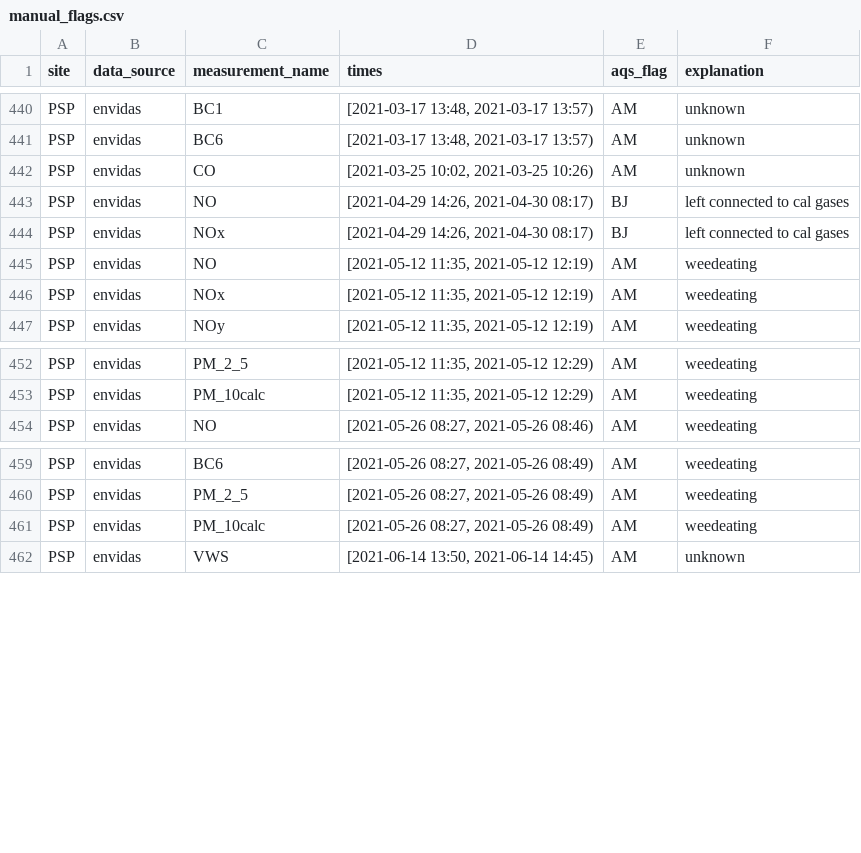
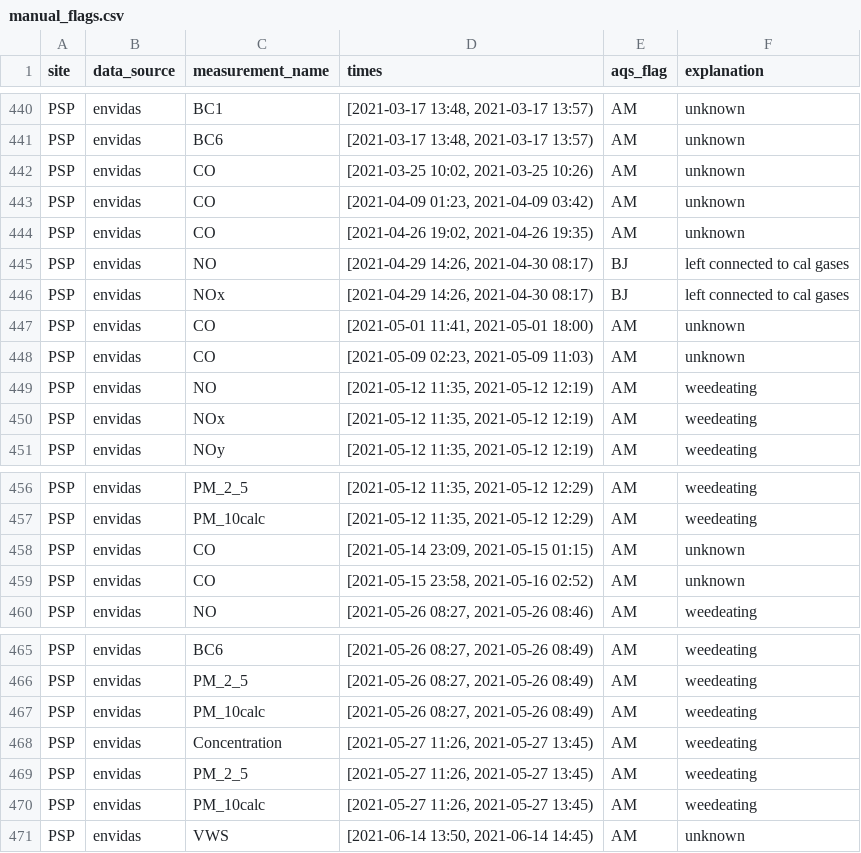
Before and after one commit to ASRCsoft/atmoschem.process, a CSV file: analysis/config/manual_flags.csv, drawn as a sheet; only a part is shown, gaps mark what is left out; the diff names each change by its address in the sheet, - before the commit and + after, or states it on an @@ line.

Commit message:
Add remaining 2021 2nd quarter PSP flags. Closes #122

```diff
--- a/analysis/config/manual_flags.csv
+++ b/analysis/config/manual_flags.csv
+row 443: PSP | envidas | CO | [2021-04-09 01:23, 2021-04-09 03:42) | AM | unknown
+row 444: PSP | envidas | CO | [2021-04-26 19:02, 2021-04-26 19:35) | AM | unknown
+row 447: PSP | envidas | CO | [2021-05-01 11:41, 2021-05-01 18:00) | AM | unknown
+row 448: PSP | envidas | CO | [2021-05-09 02:23, 2021-05-09 11:03) | AM | unknown
+row 458: PSP | envidas | CO | [2021-05-14 23:09, 2021-05-15 01:15) | AM | unknown
+row 459: PSP | envidas | CO | [2021-05-15 23:58, 2021-05-16 02:52) | AM | unknown
+row 468: PSP | envidas | Concentration | [2021-05-27 11:26, 2021-05-27 13:45) | AM | weedeating
+row 469: PSP | envidas | PM_2_5 | [2021-05-27 11:26, 2021-05-27 13:45) | AM | weedeating
+row 470: PSP | envidas | PM_10calc | [2021-05-27 11:26, 2021-05-27 13:45) | AM | weedeating
```
Also changed, not shown: 2 other files.
